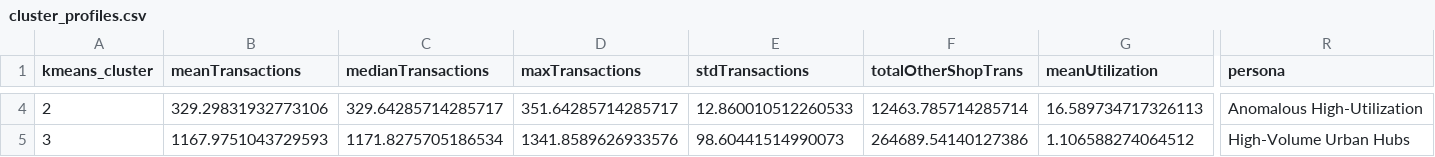
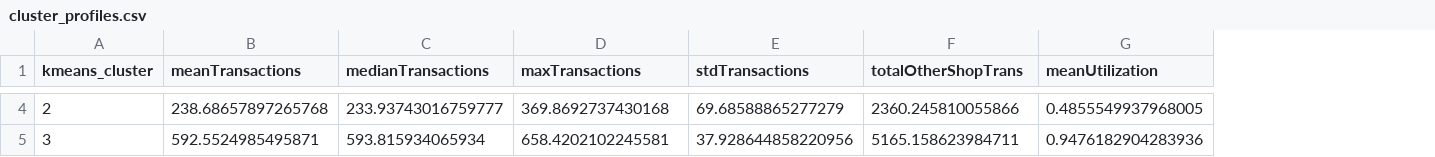
Before and after one commit to KarriAnusha/telangana-pds-analytics, a CSV file: data/processed/cluster_profiles.csv, drawn as a sheet; only a part is shown, gaps mark what is left out; the diff covers the shown part only; the diff names each change by its address in the sheet, - before the commit and + after, or states it on an @@ line.

```diff
--- a/data/processed/cluster_profiles.csv
+++ b/data/processed/cluster_profiles.csv
-column R (persona), rows 4-5: Anomalous High-Utilization | High-Volume Urban Hubs
-B4 (meanTransactions): 329.29831932773106
+B4 (meanTransactions): 238.68657897265768
-C4 (medianTransactions): 329.64285714285717
+C4 (medianTransactions): 233.93743016759777
-D4 (maxTransactions): 351.64285714285717
+D4 (maxTransactions): 369.8692737430168
-E4 (stdTransactions): 12.860010512260533
+E4 (stdTransactions): 69.68588865277279
-F4 (totalOtherShopTrans): 12463.785714285714
+F4 (totalOtherShopTrans): 2360.245810055866
-G4 (meanUtilization): 16.589734717326113
+G4 (meanUtilization): 0.4855549937968005
-B5 (meanTransactions): 1167.9751043729593
+B5 (meanTransactions): 592.5524985495871
-C5 (medianTransactions): 1171.8275705186534
+C5 (medianTransactions): 593.815934065934
-D5 (maxTransactions): 1341.8589626933576
+D5 (maxTransactions): 658.4202102245581
-E5 (stdTransactions): 98.60441514990073
+E5 (stdTransactions): 37.928644858220956
-F5 (totalOtherShopTrans): 264689.54140127386
+F5 (totalOtherShopTrans): 5165.158623984711
-G5 (meanUtilization): 1.106588274064512
+G5 (meanUtilization): 0.9476182904283936
```
Also changed, not shown: 68 edited cells elsewhere in this file, data/processed/cluster_diagnostics.csv, data/processed/suspicious_shops.csv, 5 other files.
